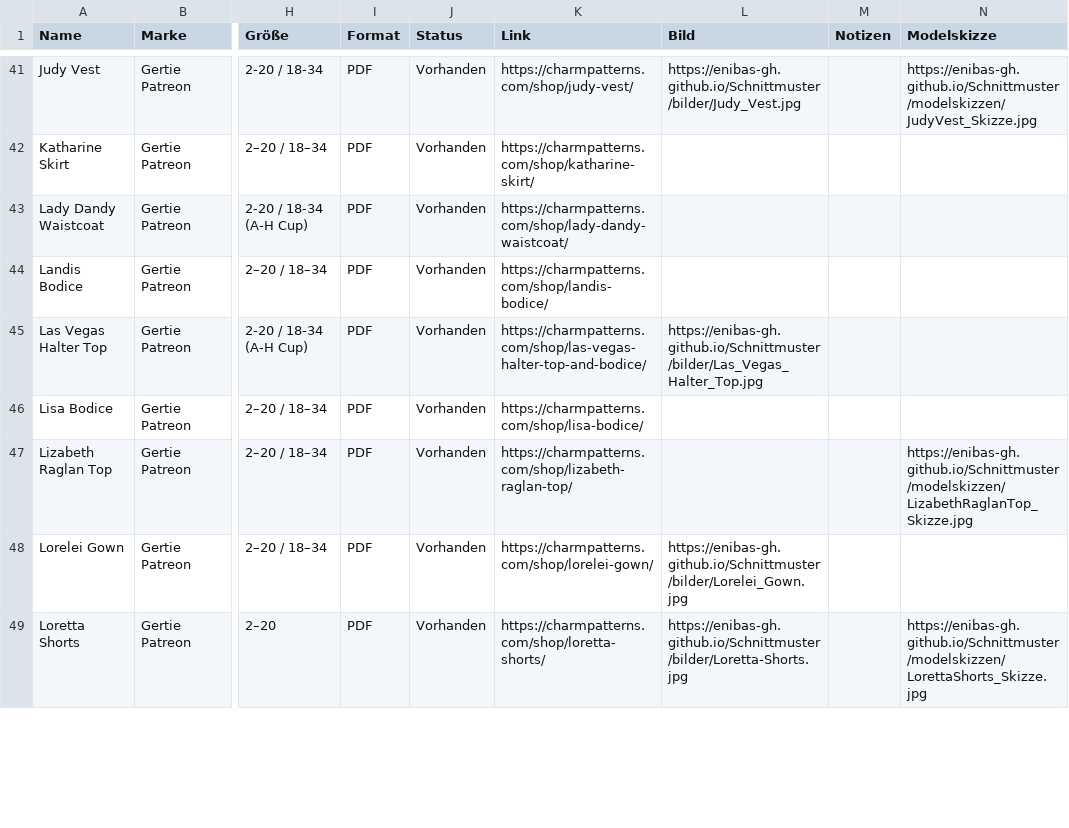
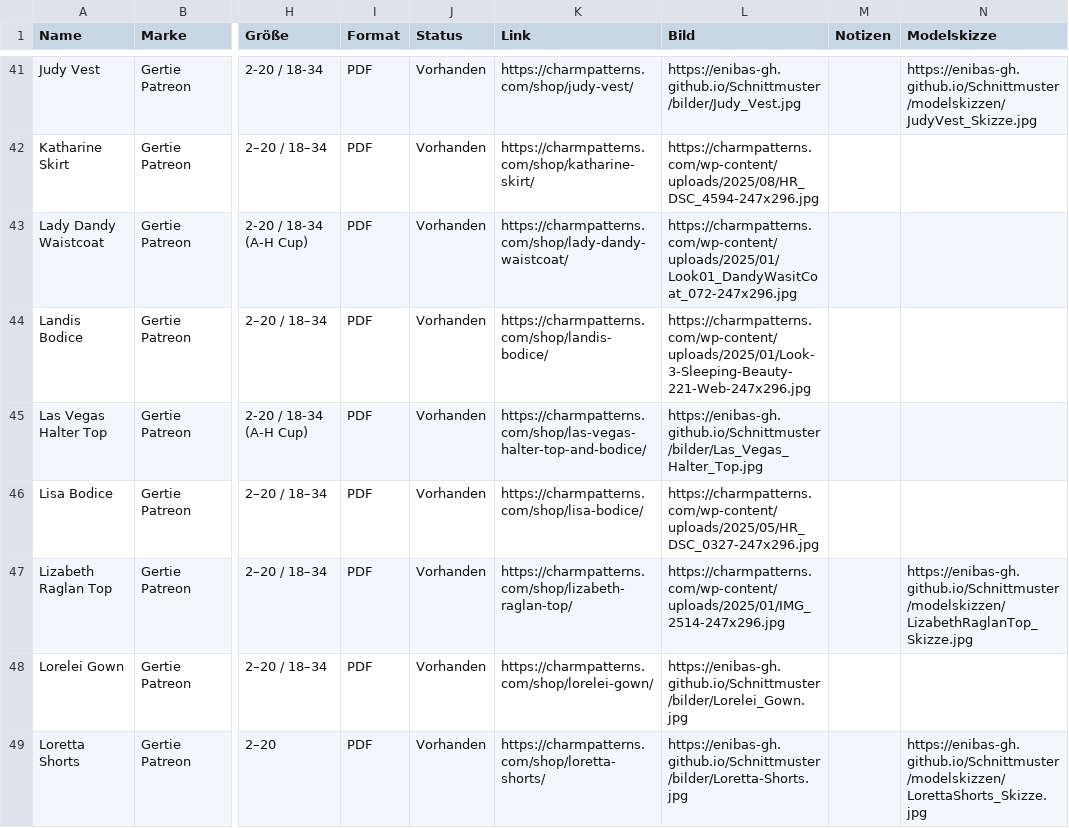
Before and after one commit to Enibas-GH/Schnittmuster, a CSV file: gertie-patreon-komplett-v16.csv, drawn as a sheet; only a part is shown, gaps mark what is left out; the diff covers the shown part only; the diff names each change by its address in the sheet, - before the commit and + after, or states it on an @@ line.

Commit message:
Add files via upload

```diff
--- a/gertie-patreon-komplett-v16.csv
+++ b/gertie-patreon-komplett-v16.csv
-L42 (Bild): (empty)
+L42 (Bild): https://charmpatterns.com/wp-content/uploads/2025/08/HR_DSC_4594-247x296.jpg
-L43 (Bild): (empty)
+L43 (Bild): https://charmpatterns.com/wp-content/uploads/2025/01/Look01_DandyWasitCoat_072-247x296.jpg
-L44 (Bild): (empty)
+L44 (Bild): https://charmpatterns.com/wp-content/uploads/2025/01/Look-3-Sleeping-Beauty-221-Web-247x296.jpg
-L46 (Bild): (empty)
+L46 (Bild): https://charmpatterns.com/wp-content/uploads/2025/05/HR_DSC_0327-247x296.jpg
-L47 (Bild): (empty)
+L47 (Bild): https://charmpatterns.com/wp-content/uploads/2025/01/IMG_2514-247x296.jpg
```
Also changed, not shown: 51 edited cells elsewhere in this file, 1 other file.
